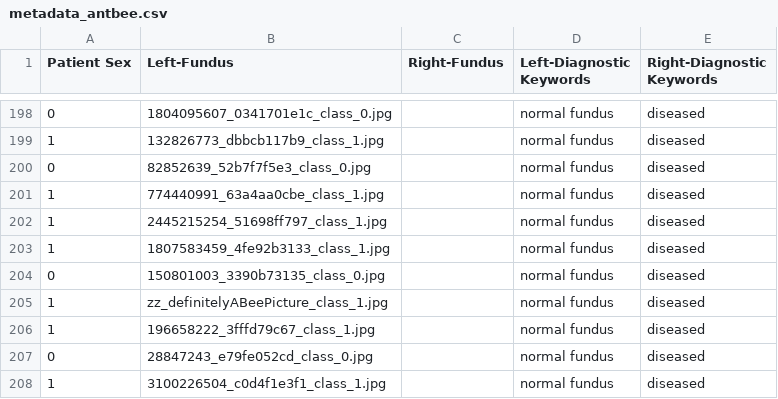
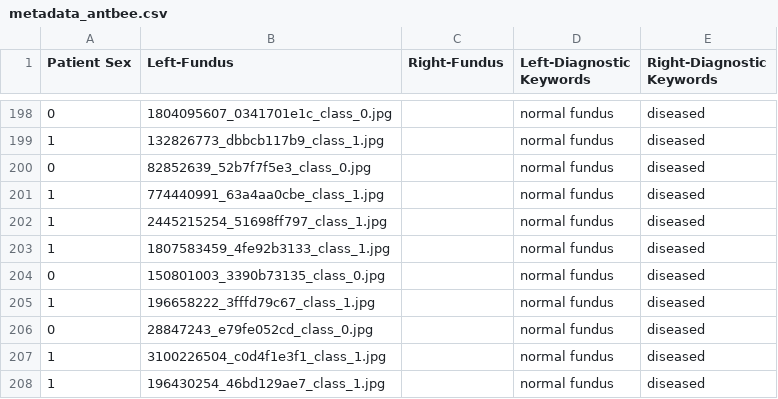
Before and after one commit to dantelacu2/fundus-images, a CSV file: metadata_antbee.csv, drawn as a sheet; only a part is shown, gaps mark what is left out; the shorter side is filled out with more unchanged rows.

Commit message:
Update metadata_antbee.csv

```diff
--- a/metadata_antbee.csv
+++ b/metadata_antbee.csv
@@ -204,3 +204,2 @@ Patient Sex,Left-Fundus,Right-Fundus,Left-Diagnostic Keywords,Right-Diagnostic K
 0,150801003_3390b73135_class_0.jpg,,normal fundus,diseased
-1,zz_definitelyABeePicture_class_1.jpg,,normal fundus,diseased
 1,196658222_3fffd79c67_class_1.jpg,,normal fundus,diseased
```
